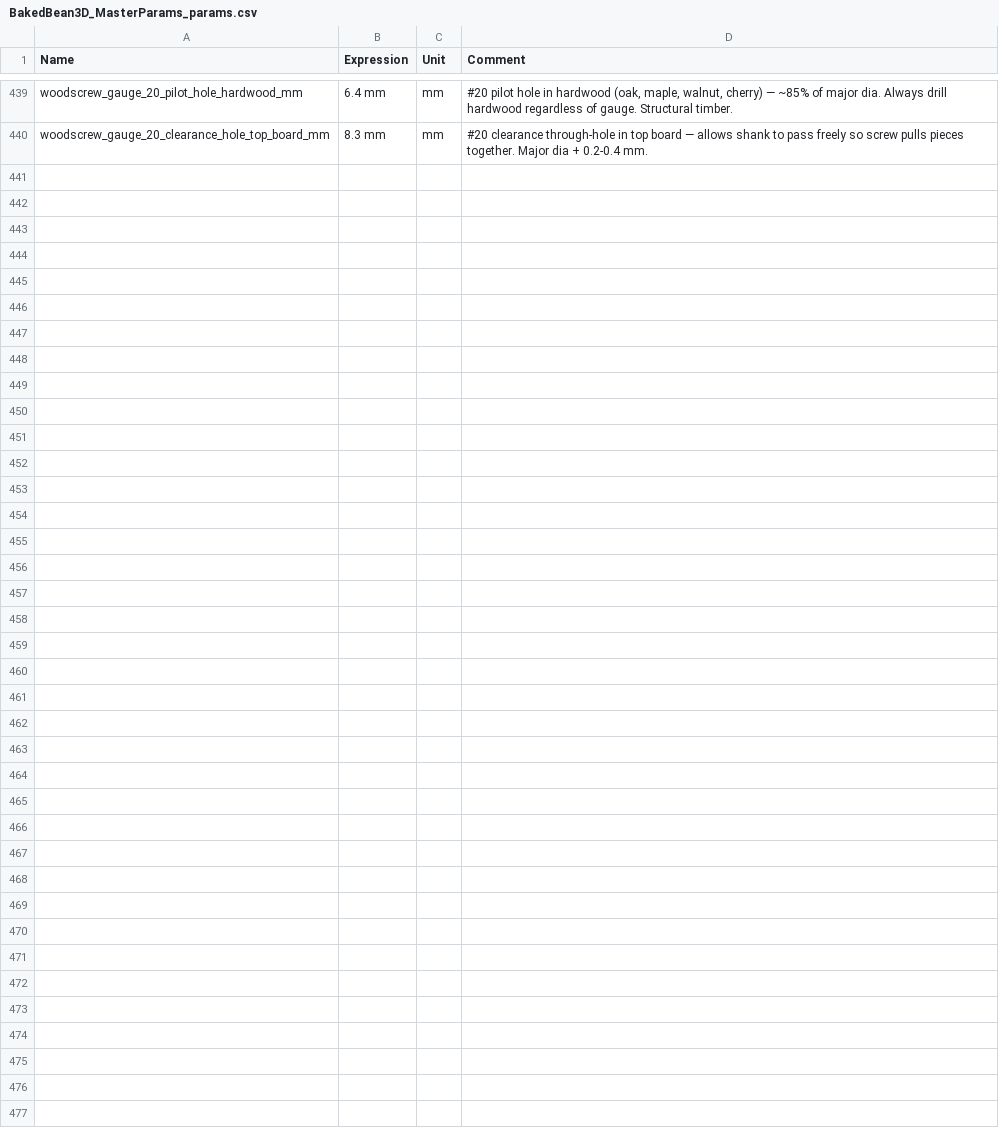
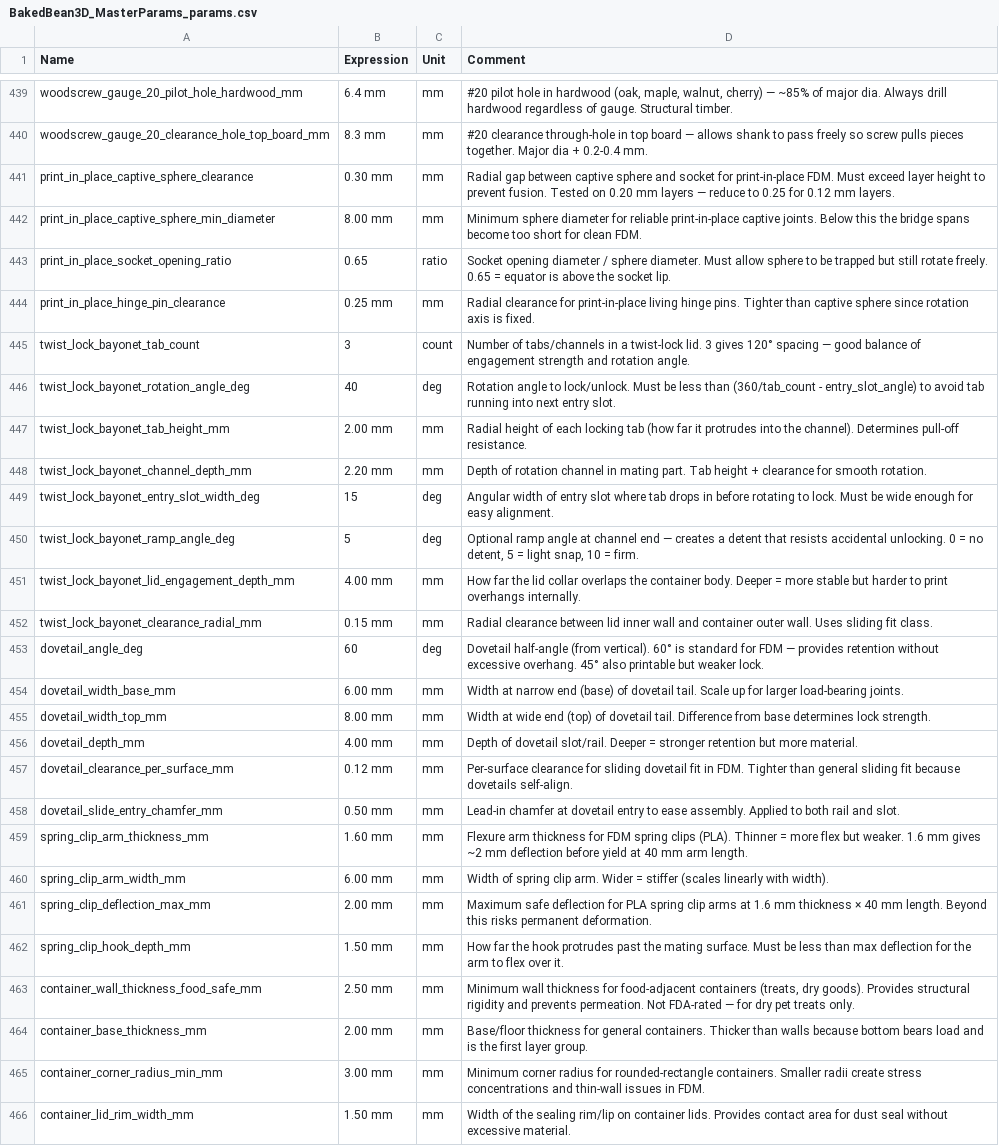
Before and after one commit to matthewj301/fusion_params, a CSV file: BakedBean3D_MasterParams_v4/BakedBean3D_MasterParams_params.csv, drawn as a sheet; only a part is shown, gaps mark what is left out; the diff names each change by its address in the sheet, - before the commit and + after, or states it on an @@ line.

```diff
--- a/BakedBean3D_MasterParams_v4/BakedBean3D_MasterParams_params.csv
+++ b/BakedBean3D_MasterParams_v4/BakedBean3D_MasterParams_params.csv
+row 441: print_in_place_captive_sphere_clearance | 0.30 mm | mm | Radial gap between captive sphere and socket for print-in-place FDM. Must exceed layer height to prevent fusion. Tested on 0.20 mm layers — reduce to 0.25 for 0.12 mm layers.
+row 442: print_in_place_captive_sphere_min_diameter | 8.00 mm | mm | Minimum sphere diameter for reliable print-in-place captive joints. Below this the bridge spans become too short for clean FDM.
+row 443: print_in_place_socket_opening_ratio | 0.65 | ratio | Socket opening diameter / sphere diameter. Must allow sphere to be trapped but still rotate freely. 0.65 = equator is above the socket lip.
+row 444: print_in_place_hinge_pin_clearance | 0.25 mm | mm | Radial clearance for print-in-place living hinge pins. Tighter than captive sphere since rotation axis is fixed.
+row 445: twist_lock_bayonet_tab_count | 3 | count | Number of tabs/channels in a twist-lock lid. 3 gives 120° spacing — good balance of engagement strength and rotation angle.
+row 446: twist_lock_bayonet_rotation_angle_deg | 40 | deg | Rotation angle to lock/unlock. Must be less than (360/tab_count - entry_slot_angle) to avoid tab running into next entry slot.
+row 447: twist_lock_bayonet_tab_height_mm | 2.00 mm | mm | Radial height of each locking tab (how far it protrudes into the channel). Determines pull-off resistance.
+row 448: twist_lock_bayonet_channel_depth_mm | 2.20 mm | mm | Depth of rotation channel in mating part. Tab height + clearance for smooth rotation.
+row 449: twist_lock_bayonet_entry_slot_width_deg | 15 | deg | Angular width of entry slot where tab drops in before rotating to lock. Must be wide enough for easy alignment.
+row 450: twist_lock_bayonet_ramp_angle_deg | 5 | deg | Optional ramp angle at channel end — creates a detent that resists accidental unlocking. 0 = no detent, 5 = light snap, 10 = firm.
+row 451: twist_lock_bayonet_lid_engagement_depth_mm | 4.00 mm | mm | How far the lid collar overlaps the container body. Deeper = more stable but harder to print overhangs internally.
+row 452: twist_lock_bayonet_clearance_radial_mm | 0.15 mm | mm | Radial clearance between lid inner wall and container outer wall. Uses sliding fit class.
+row 453: dovetail_angle_deg | 60 | deg | Dovetail half-angle (from vertical). 60° is standard for FDM — provides retention without excessive overhang. 45° also printable but weaker lock.
+row 454: dovetail_width_base_mm | 6.00 mm | mm | Width at narrow end (base) of dovetail tail. Scale up for larger load-bearing joints.
+row 455: dovetail_width_top_mm | 8.00 mm | mm | Width at wide end (top) of dovetail tail. Difference from base determines lock strength.
+row 456: dovetail_depth_mm | 4.00 mm | mm | Depth of dovetail slot/rail. Deeper = stronger retention but more material.
+row 457: dovetail_clearance_per_surface_mm | 0.12 mm | mm | Per-surface clearance for sliding dovetail fit in FDM. Tighter than general sliding fit because dovetails self-align.
+row 458: dovetail_slide_entry_chamfer_mm | 0.50 mm | mm | Lead-in chamfer at dovetail entry to ease assembly. Applied to both rail and slot.
+row 459: spring_clip_arm_thickness_mm | 1.60 mm | mm | Flexure arm thickness for FDM spring clips (PLA). Thinner = more flex but weaker. 1.6 mm gives ~2 mm deflection before yield at 40 mm arm length.
+row 460: spring_clip_arm_width_mm | 6.00 mm | mm | Width of spring clip arm. Wider = stiffer (scales linearly with width).
+row 461: spring_clip_deflection_max_mm | 2.00 mm | mm | Maximum safe deflection for PLA spring clip arms at 1.6 mm thickness × 40 mm length. Beyond this risks permanent deformation.
+row 462: spring_clip_hook_depth_mm | 1.50 mm | mm | How far the hook protrudes past the mating surface. Must be less than max deflection for the arm to flex over it.
+row 463: container_wall_thickness_food_safe_mm | 2.50 mm | mm | Minimum wall thickness for food-adjacent containers (treats, dry goods). Provides structural rigidity and prevents permeation. Not FDA-rated — for dry pet treats only.
+row 464: container_base_thickness_mm | 2.00 mm | mm | Base/floor thickness for general containers. Thicker than walls because bottom bears load and is the first layer group.
+row 465: container_corner_radius_min_mm | 3.00 mm | mm | Minimum corner radius for rounded-rectangle containers. Smaller radii create stress concentrations and thin-wall issues in FDM.
+row 466: container_lid_rim_width_mm | 1.50 mm | mm | Width of the sealing rim/lip on container lids. Provides contact area for dust seal without excessive material.
```
